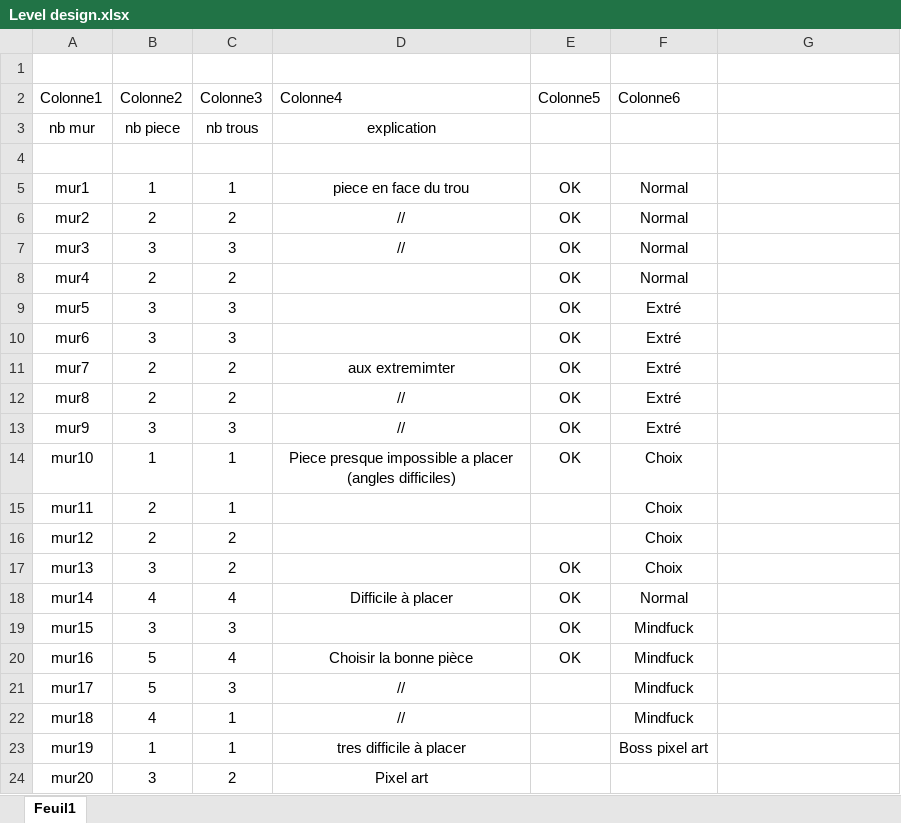
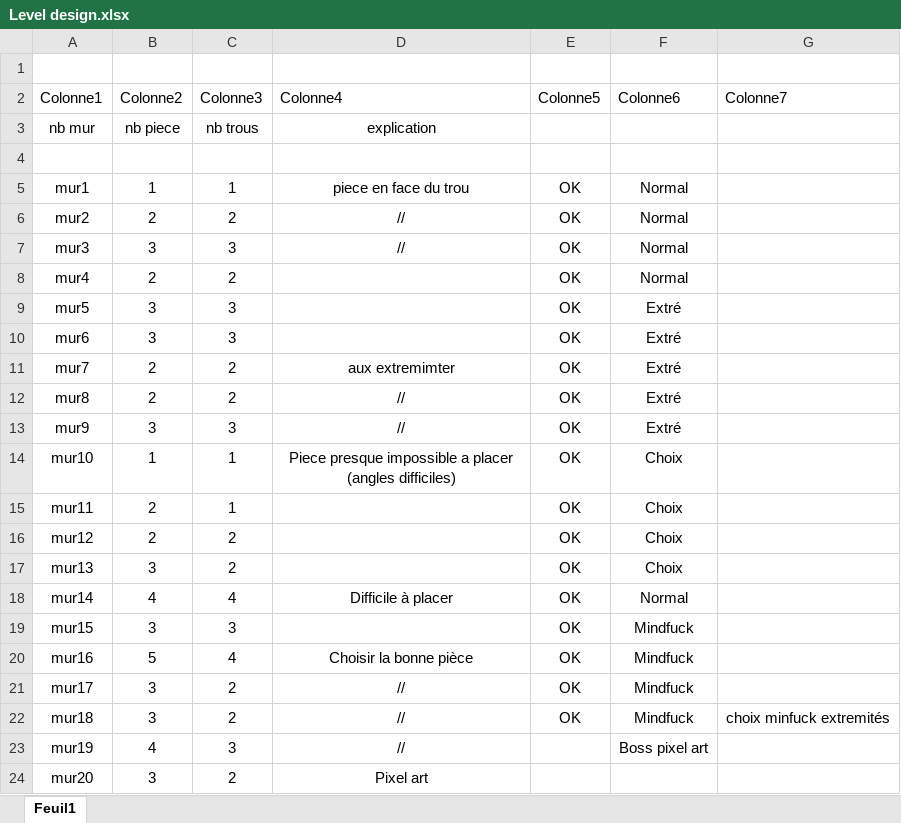
Before and after one commit to psyko33/tetrislike, an Excel workbook: Docs/Level design.xlsx, sheet Feuil1, drawn as a sheet; values as stored, in another font and other column widths than the file's, no borders; table styles not drawn; the diff names each change by its address in the sheet, - before the commit and + after, or states it on an @@ line.

```diff
--- a/Docs/Level design.xlsx (sheet Feuil1)
+++ b/Docs/Level design.xlsx (sheet Feuil1)
-G2: (empty)
+G2: Colonne7
-E15:E16 (Colonne5): (empty)
+E15:E16 (Colonne5): OK
-B21 (Colonne2): 5
+B21 (Colonne2): 3
-C21 (Colonne3): 3
+C21 (Colonne3): 2
-E21:E22 (Colonne5): (empty)
+E21:E22 (Colonne5): OK
-B22 (Colonne2): 4
+B22 (Colonne2): 3
-C22 (Colonne3): 1
+C22 (Colonne3): 2
-G22 (Colonne7): (empty)
+G22 (Colonne7): choix minfuck extremités
-B23 (Colonne2): 1
+B23 (Colonne2): 4
-C23 (Colonne3): 1
+C23 (Colonne3): 3
-D23 (Colonne4): tres difficile à placer
+D23 (Colonne4): //
```
Also changed, not shown: 8 other files.
